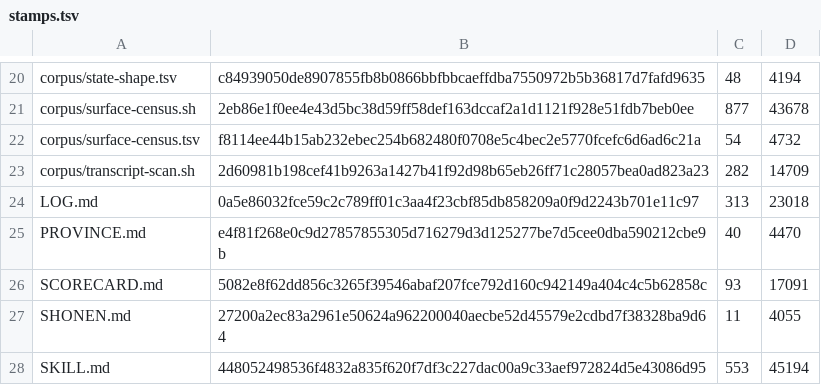
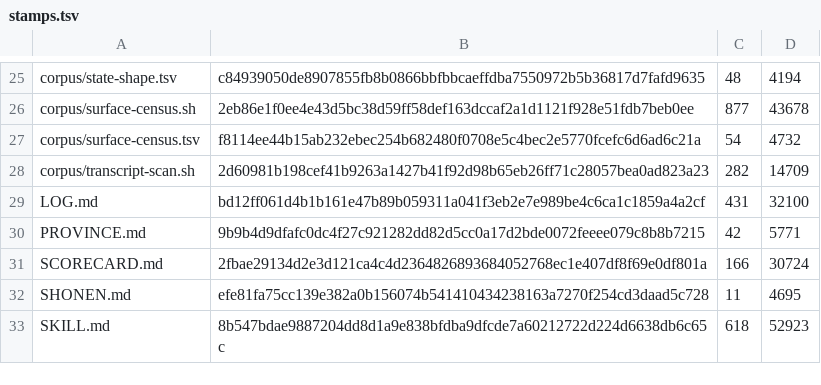
Before and after one commit to VeigaPunk/kagi-shokunin, a TSV file: corpus/stamps.tsv, drawn as a sheet; only a part is shown, gaps mark what is left out; the diff covers the shown part only.

```diff
--- a/corpus/stamps.tsv
+++ b/corpus/stamps.tsv
@@ -23,6 +28,6 @@ corpus/surface-census.tsv	f8114ee44b15ab232ebec254b682480f0708e5c4bec2e5770fcefc
 corpus/transcript-scan.sh	2d60981b198cef41b9263a1427b41f92d98b65eb26ff71c28057bea0ad823a23	282	14709
-LOG.md	0a5e86032fce59c2c789ff01c3aa4f23cbf85db858209a0f9d2243b701e11c97	313	23018
-PROVINCE.md	e4f81f268e0c9d27857855305d716279d3d125277be7d5cee0dba590212cbe9b	40	4470
-SCORECARD.md	5082e8f62dd856c3265f39546abaf207fce792d160c942149a404c4c5b62858c	93	17091
-SHONEN.md	27200a2ec83a2961e50624a962200040aecbe52d45579e2cdbd7f38328ba9d64	11	4055
-SKILL.md	448052498536f4832a835f620f7df3c227dac00a9c33aef972824d5e43086d95	553	45194
+LOG.md	bd12ff061d4b1b161e47b89b059311a041f3eb2e7e989be4c6ca1c1859a4a2cf	431	32100
+PROVINCE.md	9b9b4d9dfafc0dc4f27c921282dd82d5cc0a17d2bde0072feeee079c8b8b7215	42	5771
+SCORECARD.md	2fbae29134d2e3d121ca4c4d2364826893684052768ec1e407df8f69e0df801a	166	30724
+SHONEN.md	efe81fa75cc139e382a0b156074b541410434238163a7270f254cd3daad5c728	11	4695
+SKILL.md	8b547bdae9887204dd8d1a9e838bfdba9dfcde7a60212722d224d6638db6c65c	618	52923
```
Also changed, not shown: 5 added rows and 21 edited cells elsewhere in this file, corpus/claim-ledger.tsv, corpus/drift-symbols.tsv, 18 other files.
